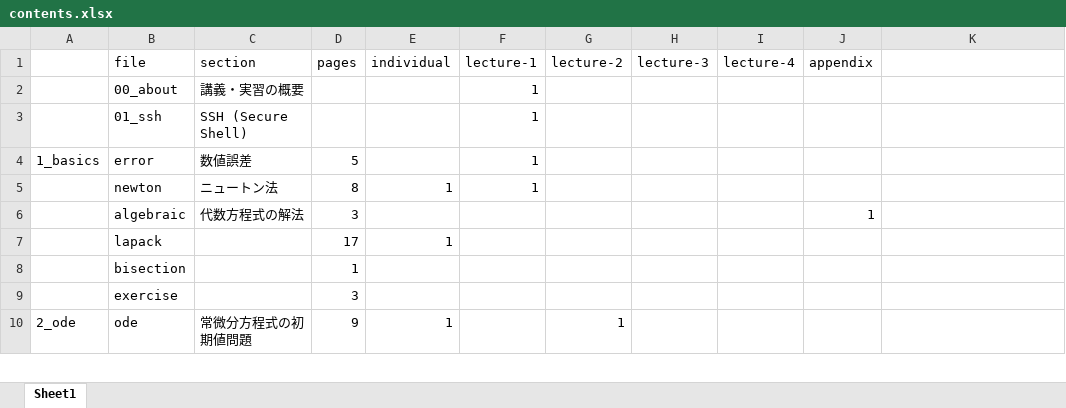
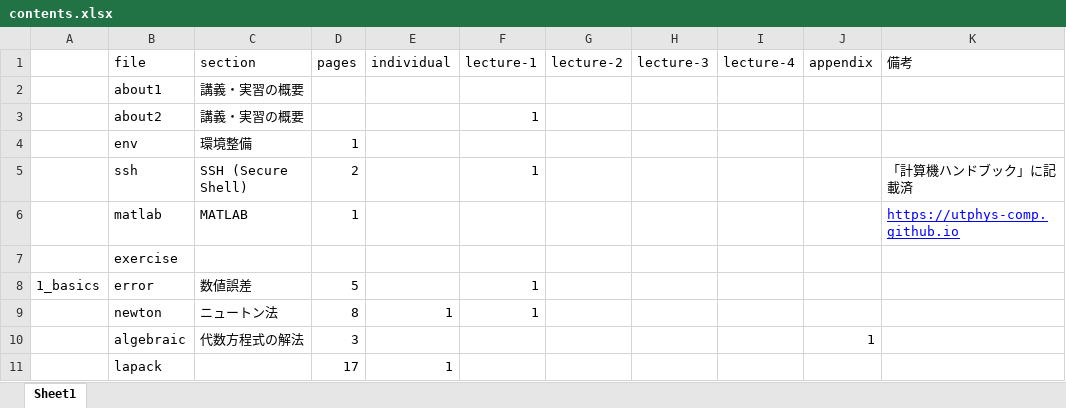
Before and after one commit to todo-group/computer-experiments, an Excel workbook: lecture/contents.xlsx, sheet Sheet1, drawn as a sheet; only a part is shown; the shorter side is filled out with more unchanged rows; values as stored, in another font and other column widths than the file's, no borders; removed rows and columns are numbered as before the commit, all else as after; the diff names each change by its address in the sheet, - before the commit and + after, or states it on an @@ line.

```diff
--- a/lecture/contents.xlsx (sheet Sheet1)
+++ b/lecture/contents.xlsx (sheet Sheet1)
-K1: (empty)
+K1: 備考
+row 2:  | about1 | 講義・実習の概要
-B3 (file): 00_about
+B3 (file): about2
-row 3:  | 01_ssh | SSH (Secure Shell) |  |  | 1
+row 4:  | env | 環境整備 | 1
+row 5:  | ssh | SSH (Secure Shell) | 2 |  | 1 |  |  |  |  | 「計算機ハンドブック」に記載済
+row 6:  | matlab | MATLAB | 1 |  |  |  |  |  |  | https://utphys-comp.github.io
+row 7:  | exercise
```
Also changed, not shown: 13 other files.
